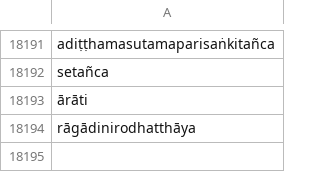
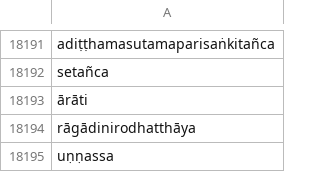
Before and after one commit to digitalpalidictionary/dpd-db, a CSV file: shared_data/deconstructor/checked.csv, drawn as a sheet; only a part is shown, gaps mark what is left out; the diff names each change by its address in the sheet, - before the commit and + after, or states it on an @@ line.

Commit message:
data update

```diff
--- a/shared_data/deconstructor/checked.csv
+++ b/shared_data/deconstructor/checked.csv
+row 18195: uṇṇassa
```
Also changed, not shown: db_tests/tests_internal.tsv, shared_data/deconstructor/manual_corrections.tsv, 2 other files.
